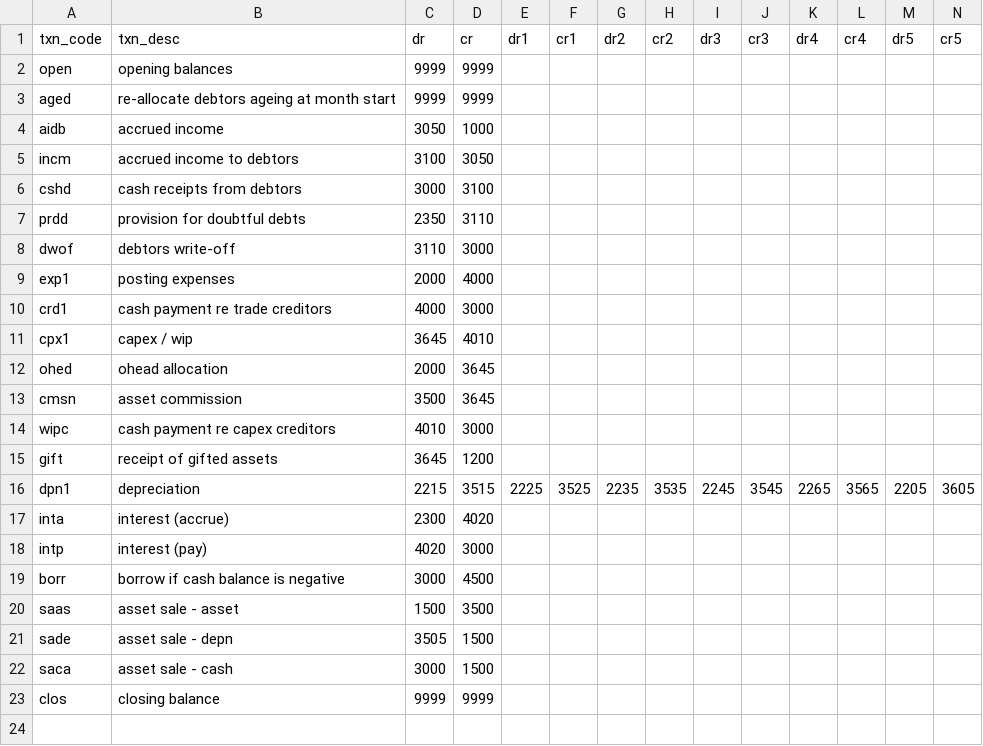
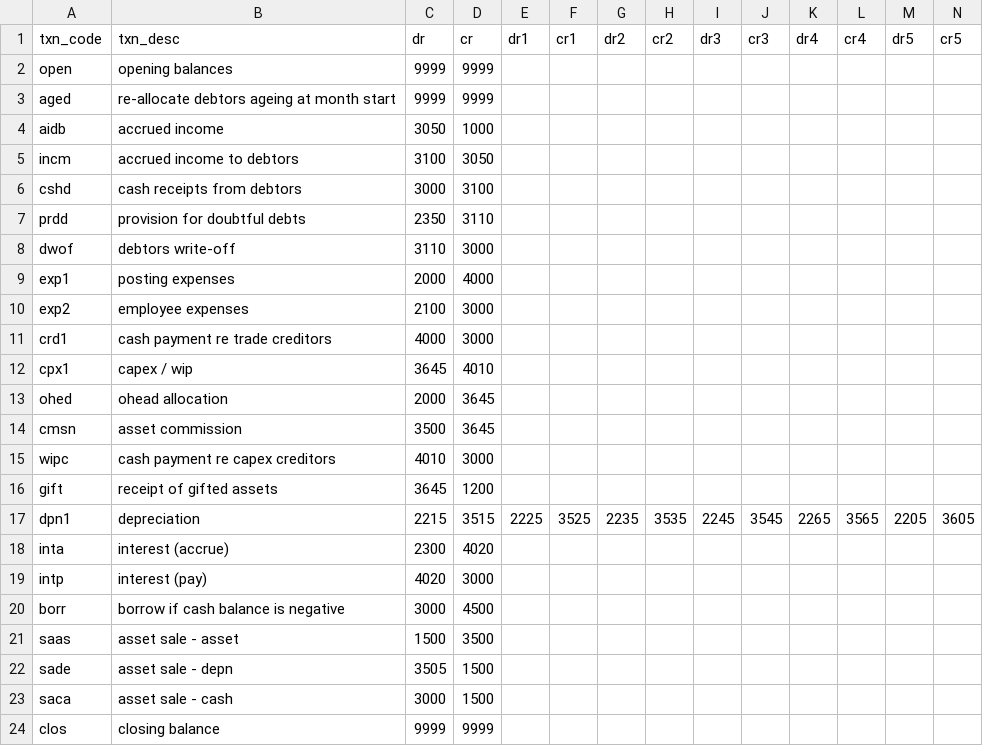
Before and after one commit to Brent-Morrison/Building-Block, a CSV file: data/txn_type.csv, drawn as a sheet; the diff names each change by its address in the sheet, - before the commit and + after, or states it on an @@ line.

Commit message:
Update txn_type.csv employee expenses

```diff
--- a/data/txn_type.csv
+++ b/data/txn_type.csv
+row 10: exp2 | employee expenses | 2100 | 3000
```
